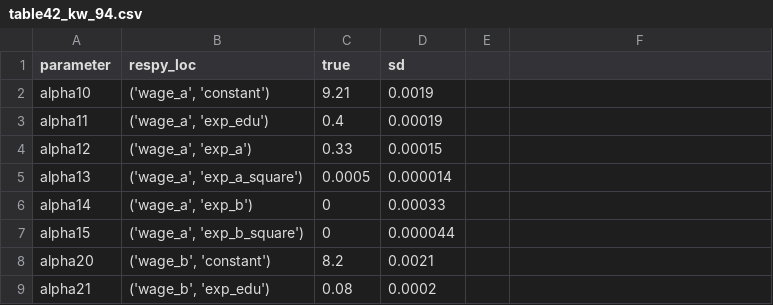
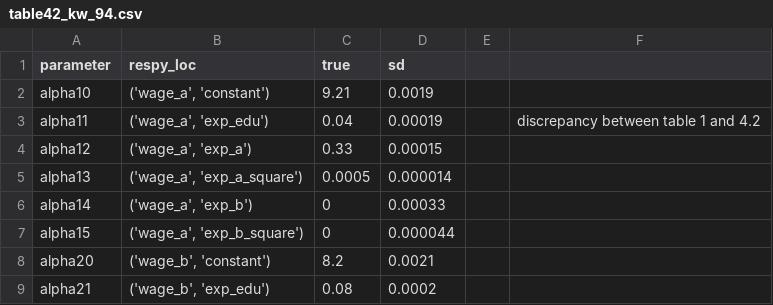
Before and after one commit to fagan2888/numerical-toolbox-uncertainty-quantification, a CSV file: uncertainty-quantification/csv/table42_kw_94.csv, drawn as a sheet; only a part is shown; the diff names each change by its address in the sheet, - before the commit and + after, or states it on an @@ line.

```diff
--- a/uncertainty-quantification/csv/table42_kw_94.csv
+++ b/uncertainty-quantification/csv/table42_kw_94.csv
-C3 (true): 0.4
+C3 (true): 0.04
-F3: (empty)
+F3: discrepancy between table 1 and 4.2
```
Also changed, not shown: uncertainty-quantification/csv/table43_kw_94.csv, 8 other files.
